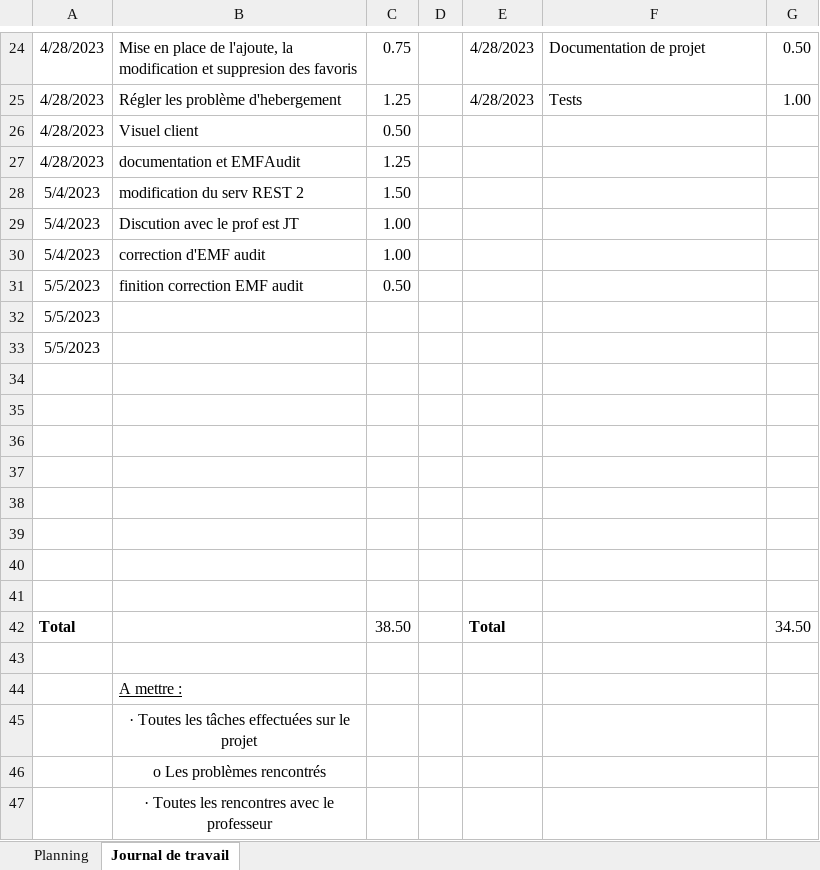
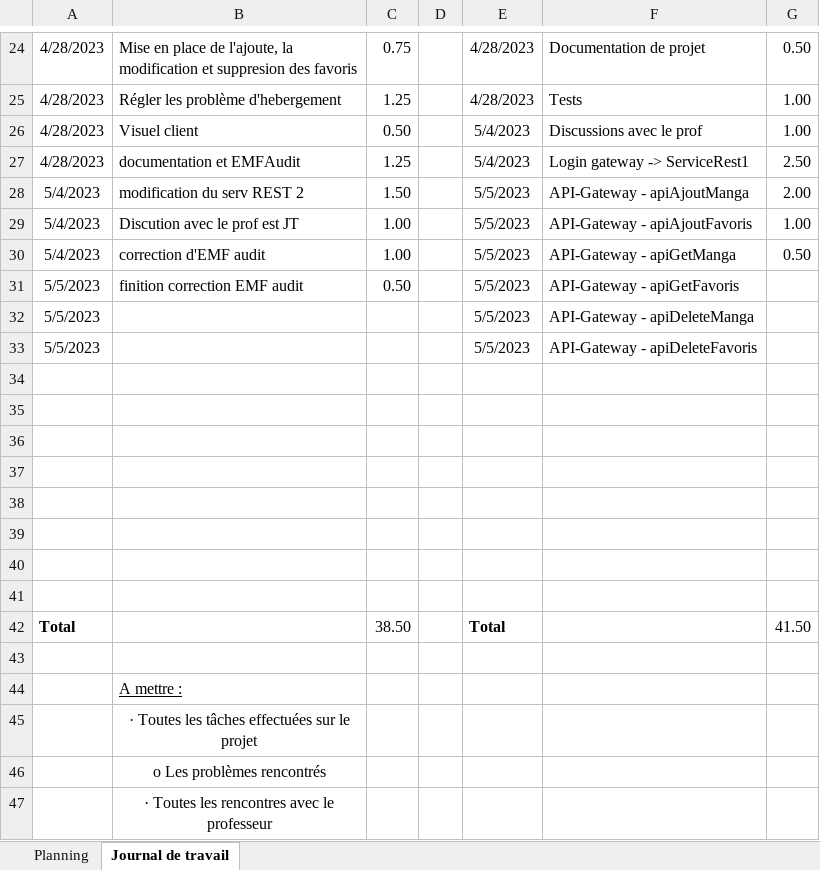
Before and after one commit to raphdeSousa/Module_133, an Excel workbook: 133_GESTPROJ_G01.xlsx, sheet Journal de travail, drawn as a sheet; only a part is shown, gaps mark what is left out; values as stored, in another font and other column widths than the file's, no borders; the diff names each change by its address in the sheet, - before the commit and + after, or states it on an @@ line.

```diff
--- a/133_GESTPROJ_G01.xlsx (sheet Journal de travail)
+++ b/133_GESTPROJ_G01.xlsx (sheet Journal de travail)
-E26:E27: (empty)
+E26:E27: 5/4/2023
-F26: (empty)
+F26: Discussions avec le prof
-G26: (empty)
+G26: 1.00
-F27: (empty)
+F27: Login gateway -> ServiceRest1
-G27: (empty)
+G27: 2.50
-E28:E33: (empty)
+E28:E33: 5/5/2023
-F28: (empty)
+F28: API-Gateway - apiAjoutManga
-G28: (empty)
+G28: 2.00
-F29: (empty)
+F29: API-Gateway - apiAjoutFavoris
-G29: (empty)
+G29: 1.00
-F30: (empty)
+F30: API-Gateway - apiGetManga
-G30: (empty)
+G30: 0.50
-F31: (empty)
+F31: API-Gateway - apiGetFavoris
-F32: (empty)
+F32: API-Gateway - apiDeleteManga
-F33: (empty)
+F33: API-Gateway - apiDeleteFavoris
-G42: 34.50
+G42: 41.50
```
Also changed, not shown: 3 other files.
